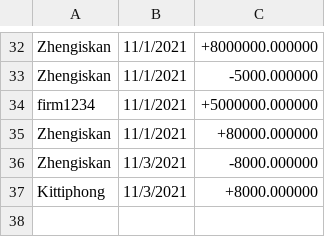
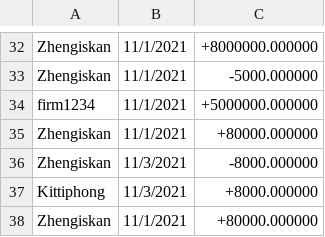
Before and after one commit to ffirm/ATM-System, a CSV file: atm/Action.csv, drawn as a sheet; only a part is shown, gaps mark what is left out; the diff names each change by its address in the sheet, - before the commit and + after, or states it on an @@ line.

```diff
--- a/atm/Action.csv
+++ b/atm/Action.csv
+row 38: Zhengiskan | 11/1/2021 | +80000.000000
```
Also changed, not shown: 1 other file.
